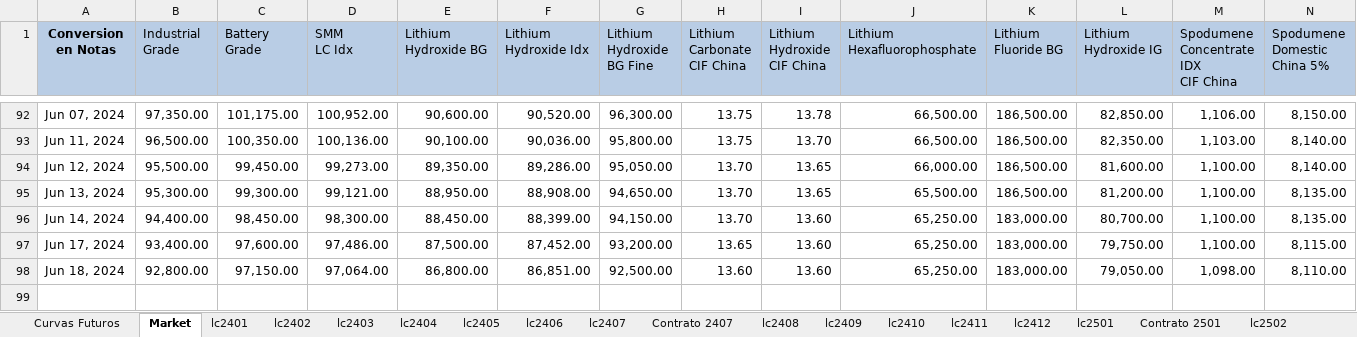
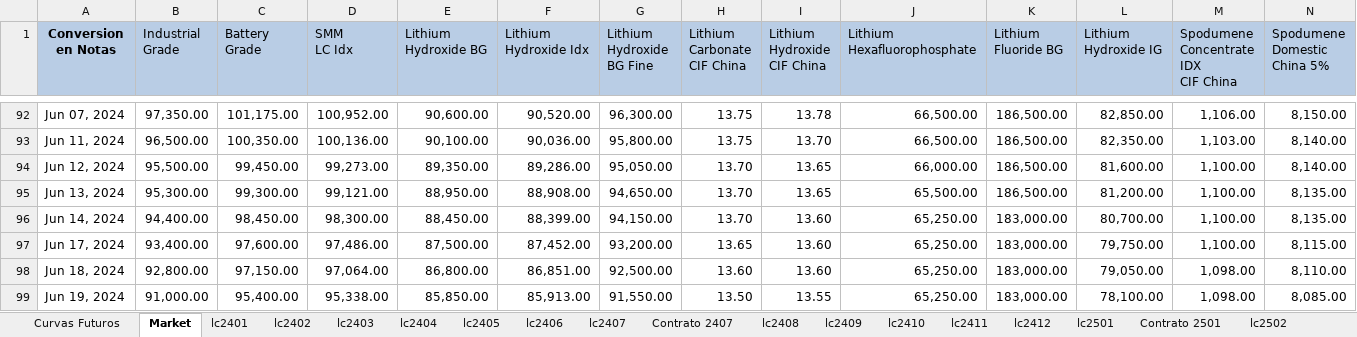
Before and after one commit to mherrerab21/Litio-APP, an Excel workbook: futuros litio.xlsx, sheet Market, drawn as a sheet; only a part is shown, gaps mark what is left out; values as stored, in another font and other column widths than the file's, no borders; rows hold the shown columns only; the diff names each change by its address in the sheet, - before the commit and + after, or states it on an @@ line.

```diff
--- a/futuros litio.xlsx (sheet Market)
+++ b/futuros litio.xlsx (sheet Market)
+row 99: Jun 19, 2024 | 91,000.00 | 95,400.00 | 95,338.00 | 85,850.00 | 85,913.00 | 91,550.00 | 13.50 | 13.55 | 65,250.00 | 183,000.00 | 78,100.00 | 1,098.00 | 8,085.00
```
Also changed, not shown: sheet lc2408, sheet lc2506, sheet lc2502, sheet lc2505, sheet lc2504, sheet lc2503, 9 more sheets, charts or pictures.
